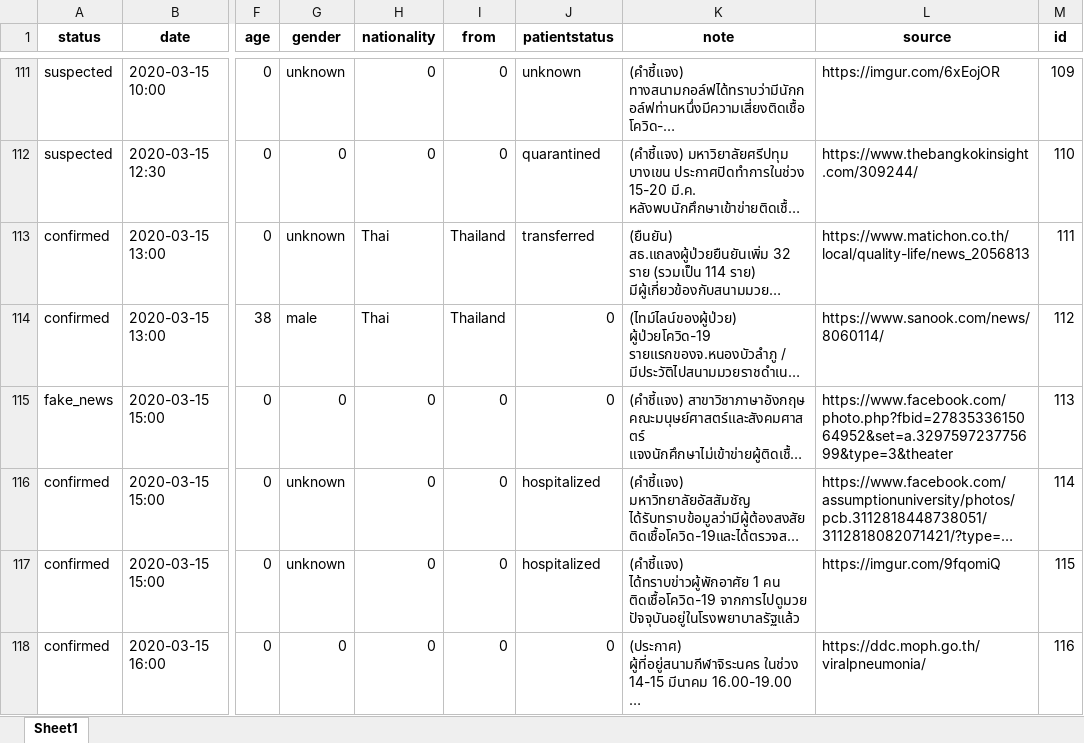
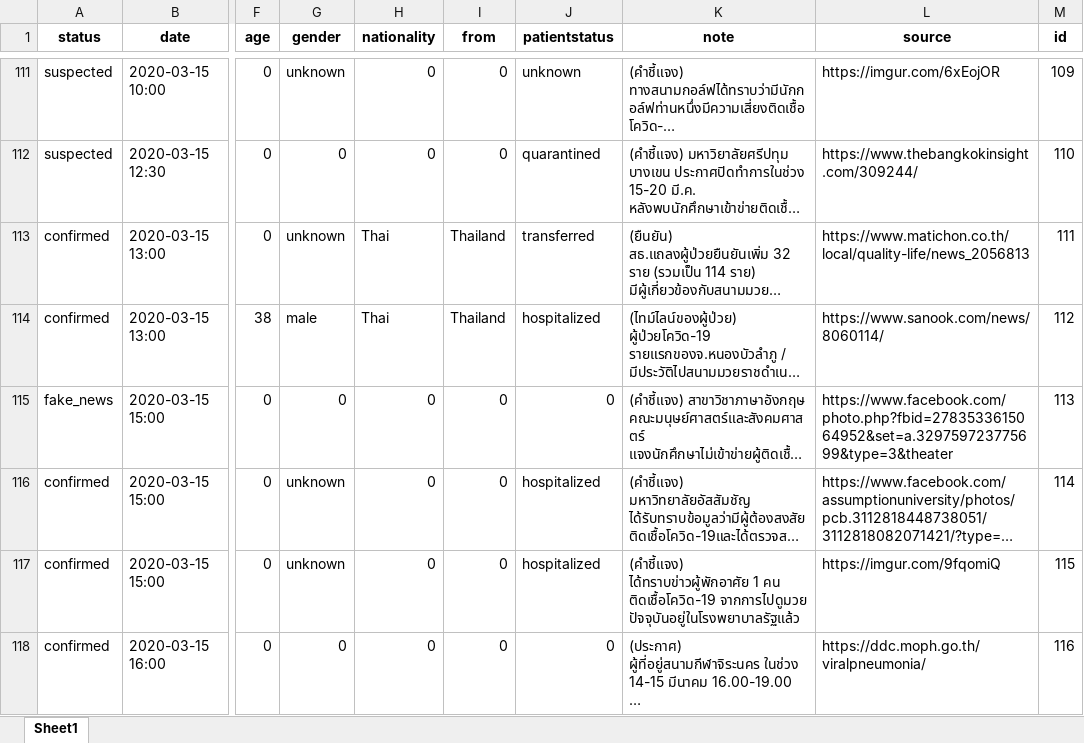
Before and after one commit to COVID19-TCDG/datasets, an Excel workbook: datasets/5lab.xlsx, sheet Sheet1, drawn as a sheet; only a part is shown, gaps mark what is left out; long unchanged cells end in …; values as stored, in another font and other column widths than the file's, no borders; the diff covers the shown part only; the diff names each change by its address in the sheet, - before the commit and + after, or states it on an @@ line.

```diff
--- a/datasets/5lab.xlsx (sheet Sheet1)
+++ b/datasets/5lab.xlsx (sheet Sheet1)
-J114 (patientstatus): 0
+J114 (patientstatus): hospitalized
```
Also changed, not shown: 1 added row and 2 edited cells elsewhere in this sheet, 2 other files.
